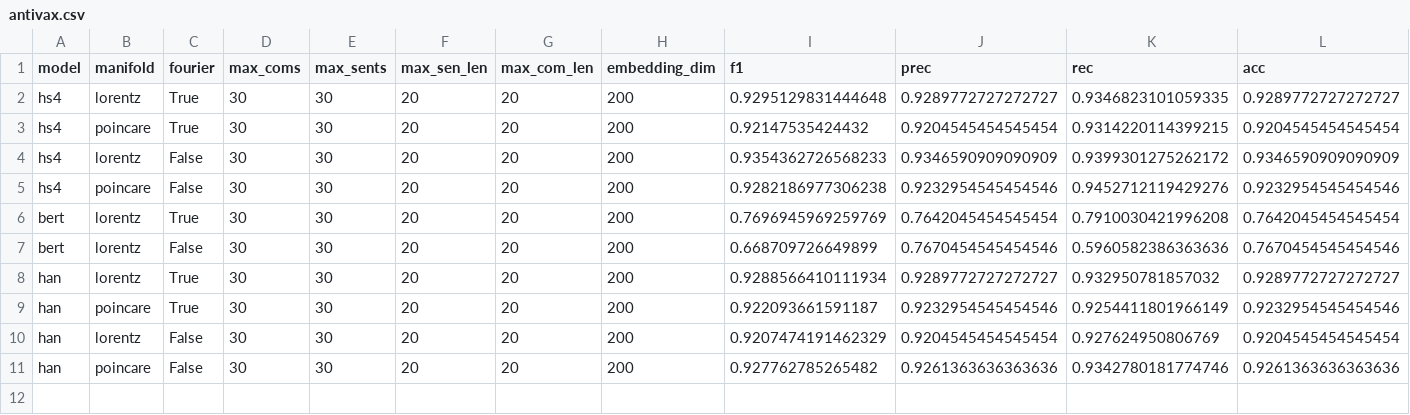
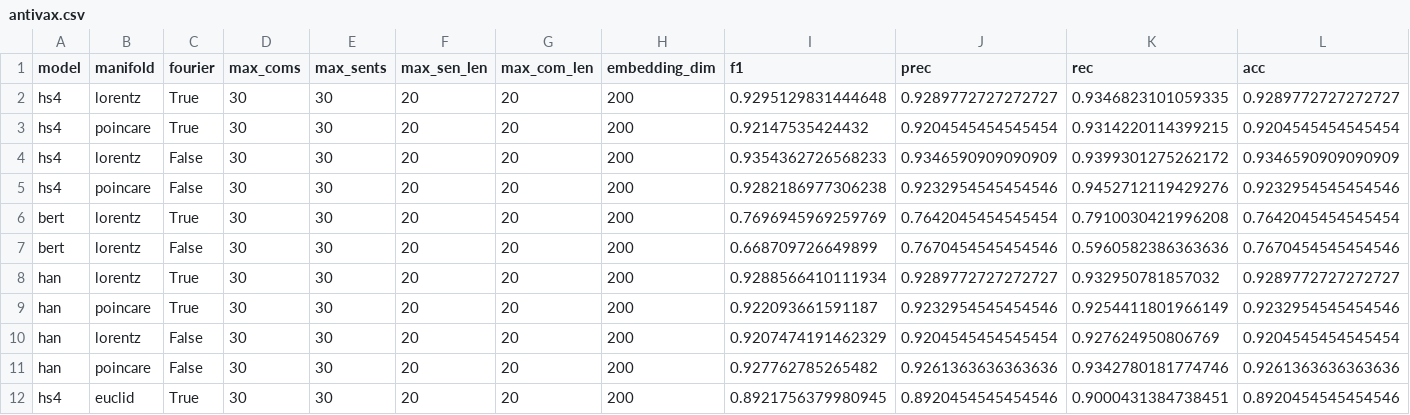
Before and after one commit to hchautran/Hyphen, a CSV file: results/antivax.csv, drawn as a sheet; only a part is shown; rows hold the shown columns only; the diff names each change by its address in the sheet, - before the commit and + after, or states it on an @@ line.

```diff
--- a/results/antivax.csv
+++ b/results/antivax.csv
+row 12: hs4 | euclid | True | 30 | 30 | 20 | 20 | 200 | 0.8921756379980945 | 0.8920454545454546 | 0.9000431384738451 | 0.8920454545454546
```
Also changed, not shown: results/politifact.csv, results/twitter15.csv, 2 other files.
